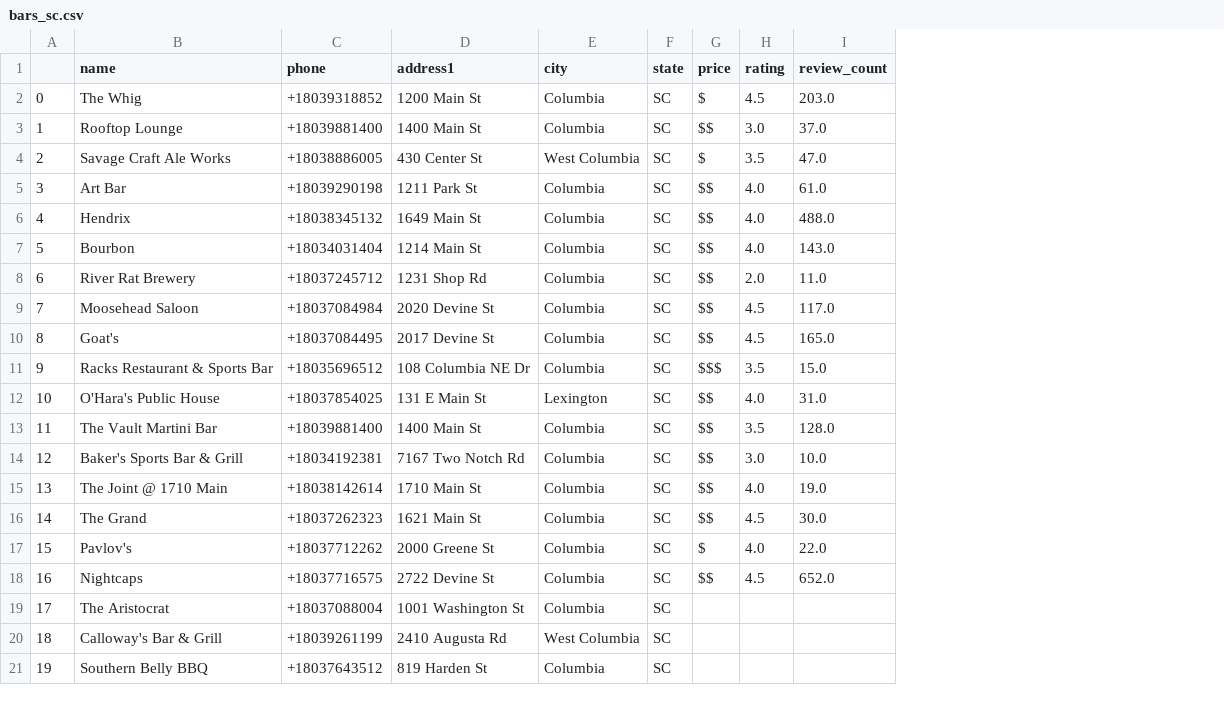
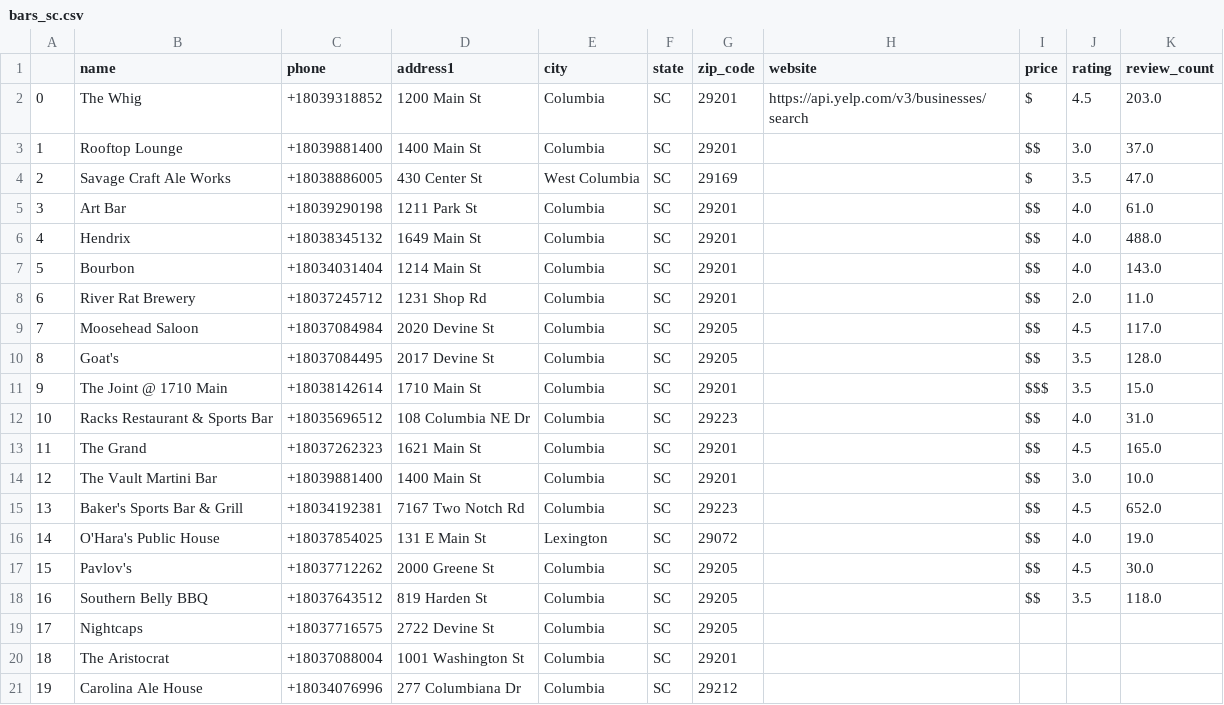
Before and after one commit to melindaeudy/ETL-Project, a CSV file: Resources/bars_sc.csv, drawn as a sheet; removed rows and columns are numbered as before the commit, all else as after; the diff names each change by its address in the sheet, - before the commit and + after, or states it on an @@ line.

```diff
--- a/Resources/bars_sc.csv
+++ b/Resources/bars_sc.csv
+column G (zip_code), rows 2-10: 29201 | 29201 | 29169 | 29201 | 29201 | 29201 | 29201 | 29205 | 29205; row 12: 29223; rows 14-17: 29201 | 29223 | 29072 | 29205; rows 19-20: 29205 | 29201
+column H (website), row 2: https://api.yelp.com/v3/businesses/search
-J10 (rating): 4.5
+J10 (rating): 3.5
-K10 (review_count): 165.0
+K10 (review_count): 128.0
+row 11: 9 | The Joint @ 1710 Main | +18038142614 | 1710 Main St | Columbia | SC | 29201 |  | $$$ | 3.5 | 15.0
@@ column A renumbered between rows 12 and 20 @@
-I12 (price): $$$
+I12 (price): $$
-J12 (rating): 3.5
+J12 (rating): 4.0
-K12 (review_count): 15.0
+K12 (review_count): 31.0
-row 12: 10 | O'Hara's Public House | +18037854025 | 131 E Main St | Lexington | SC | $$ | 4.0 | 31.0
+row 13: 11 | The Grand | +18037262323 | 1621 Main St | Columbia | SC | 29201 |  | $$ | 4.5 | 165.0
-J14 (rating): 3.5
+J14 (rating): 3.0
-K14 (review_count): 128.0
+K14 (review_count): 10.0
-J15 (rating): 3.0
+J15 (rating): 4.5
-K15 (review_count): 10.0
+K15 (review_count): 652.0
-B16 (name): The Joint @ 1710 Main
+B16 (name): O'Hara's Public House
-C16 (phone): +18038142614
+C16 (phone): +18037854025
-D16 (address1): 1710 Main St
+D16 (address1): 131 E Main St
-E16 (city): Columbia
+E16 (city): Lexington
-row 16: 14 | The Grand | +18037262323 | 1621 Main St | Columbia | SC | $$ | 4.5 | 30.0
-I17 (price): $
+I17 (price): $$
-J17 (rating): 4.0
+J17 (rating): 4.5
-K17 (review_count): 22.0
+K17 (review_count): 30.0
+row 18: 16 | Southern Belly BBQ | +18037643512 | 819 Harden St | Columbia | SC | 29205 |  | $$ | 3.5 | 118.0
-I19 (price): $$
+I19 (price): (empty)
-J19 (rating): 4.5
+J19 (rating): (empty)
-K19 (review_count): 652.0
+K19 (review_count): (empty)
-row 20: 18 | Calloway's Bar & Grill | +18039261199 | 2410 Augusta Rd | West Columbia | SC
-row 21: 19 | Southern Belly BBQ | +18037643512 | 819 Harden St | Columbia | SC
+row 21: 19 | Carolina Ale House | +18034076996 | 277 Columbiana Dr | Columbia | SC | 29212
```
Also changed, not shown: Resources/bars_nc.csv, Resources/breweries.csv, 2 other files.
